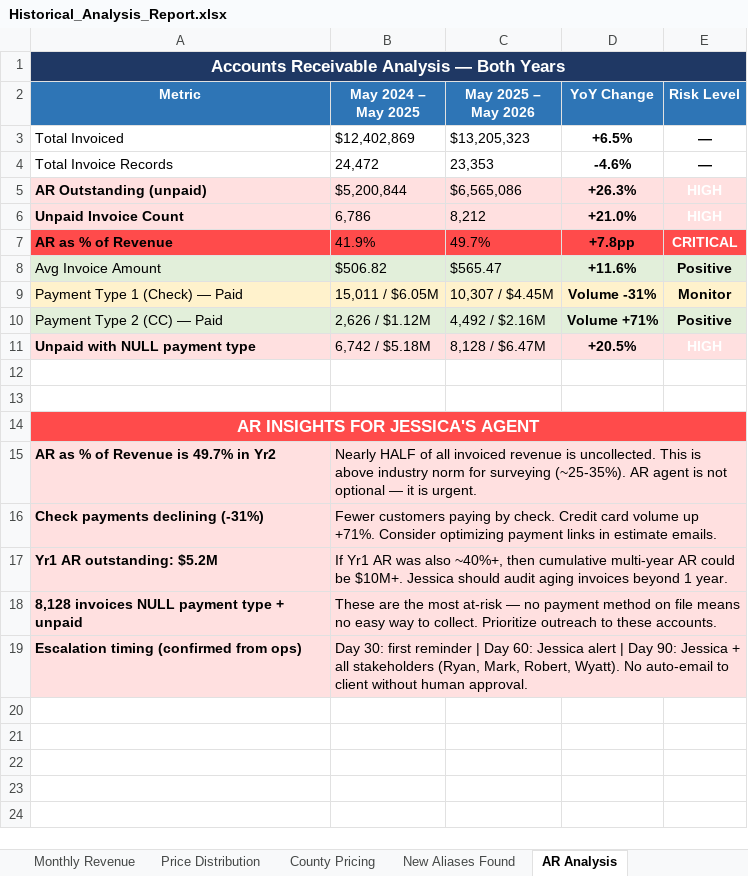
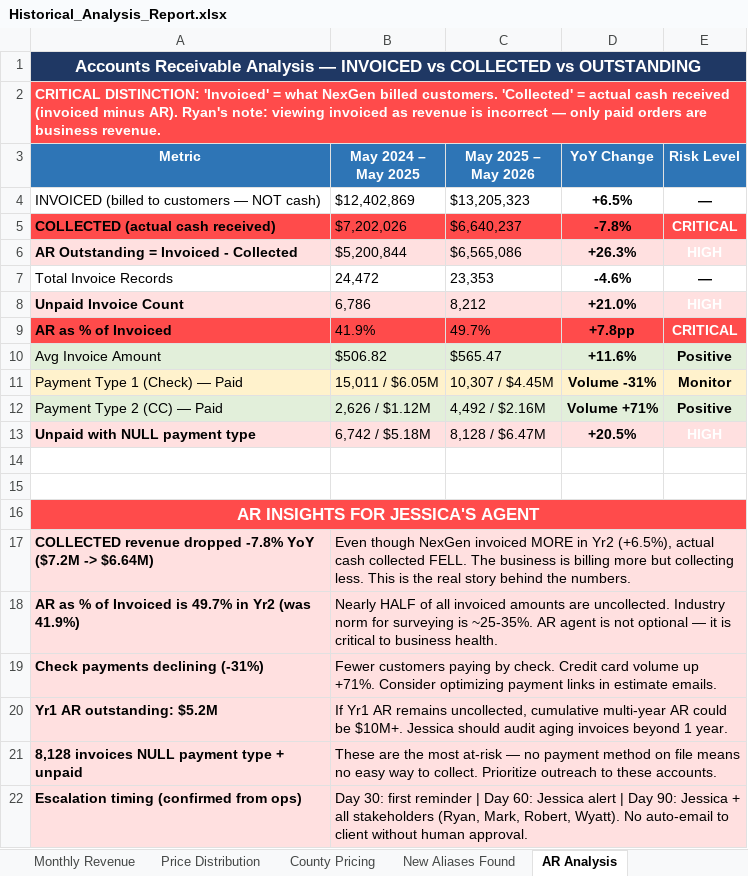
Before and after one commit to Nexgen-AI-Agents/FTF--Survey-Invoicing-Billing-Delivery-E2E-, an Excel workbook: Historical_Analysis_Report.xlsx, sheet AR Analysis, drawn as a sheet; values as stored, in another font and other column widths than the file's, no borders; removed rows and columns are numbered as before the commit, all else as after; the diff names each change by its address in the sheet, - before the commit and + after, or states it on an @@ line.

```diff
--- a/Historical_Analysis_Report.xlsx (sheet AR Analysis)
+++ b/Historical_Analysis_Report.xlsx (sheet AR Analysis)
-A1 (Metric): …Analysis — Both Years
+A1 (Metric): …Analysis — INVOICED vs COLLECTED vs OUTSTANDING
+row 2: CRITICAL DISTINCTION: 'Invoiced' = what NexGen billed customers. 'Collected' = actual cash received (invoiced minus AR). Ryan's note: viewing invoiced as revenue is incorrect — only paid orders are business revenue.
-A4 (Metric): Total Invoiced
+A4 (Metric): INVOICED (billed to customers — NOT cash)
+row 5: COLLECTED (actual cash received) | $7,202,026 | $6,640,237 | -7.8% | CRITICAL
+row 6: AR Outstanding = Invoiced - Collected | $5,200,844 | $6,565,086 | +26.3% | HIGH
-row 5: AR Outstanding (unpaid) | $5,200,844 | $6,565,086 | +26.3% | HIGH
-A9 (Metric): AR as % of Revenue
+A9 (Metric): AR as % of Invoiced
-row 15: AR as % of Revenue is 49.7% in Yr2 | Nearly HALF of all invoiced revenue is uncollected. This is above industry norm for surveying (~25-35%). AR agent is not optional — it is urgent.
+row 17: COLLECTED revenue dropped -7.8% YoY ($7.2M -> $6.64M) | Even though NexGen invoiced MORE in Yr2 (+6.5%), actual cash collected FELL. The business is billing more but collecting less. This is the real story behind the numbers.
+row 18: AR as % of Invoiced is 49.7% in Yr2 (was 41.9%) | Nearly HALF of all invoiced amounts are uncollected. Industry norm for surveying is ~25-35%. AR agent is not optional — it is critical to business health.
-B20 (May 2024 – May 2025): …Yr1 AR was also ~40%+, then cumulative multi-year…
+B20 (May 2024 – May 2025): …Yr1 AR remains uncollected, cumulative multi-year…
```
Also changed, not shown: sheet Cover, sheet Analyst Questions, sheet AI Thoughts - Today, 2 other files.
